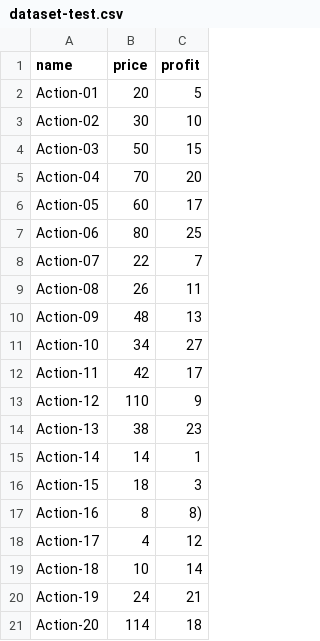
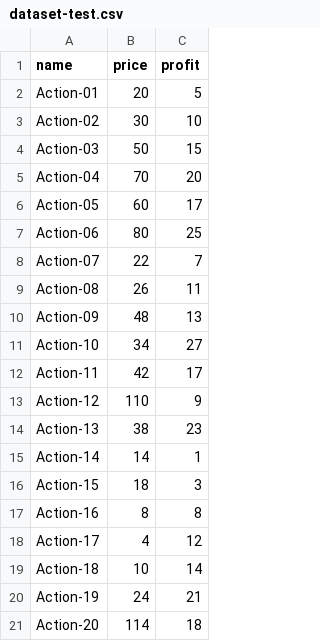
Before and after one commit to pythonmentor/projet7, a CSV file: data/dataset-test.csv, drawn as a sheet.

```diff
--- a/data/dataset-test.csv
+++ b/data/dataset-test.csv
@@ -16,3 +16,3 @@ Action-14,14,1
 Action-15,18,3
-Action-16,8,8)
+Action-16,8,8
 Action-17,4,12
```
Also changed, not shown: 2 other files.
